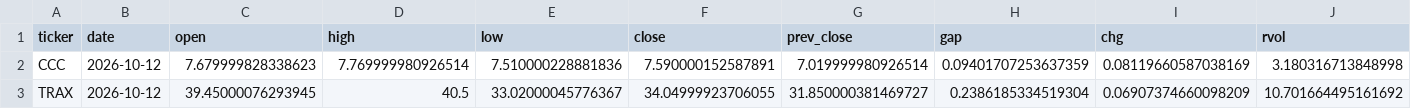
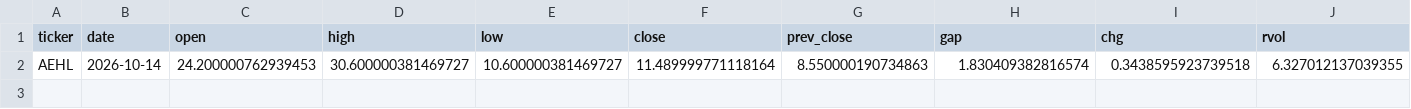
Before and after one commit to alphainvestment/ep-scanner, a CSV file: docs/data/rejected.csv, drawn as a sheet; only a part is shown; removed rows and columns are numbered as before the commit, all else as after; rows hold the shown columns only; the diff names each change by its address in the sheet, - before the commit and + after, or states it on an @@ line.

```diff
--- a/docs/data/rejected.csv
+++ b/docs/data/rejected.csv
-row 2: CCC | 2026-10-12 | 7.679999828338623 | 7.769999980926514 | 7.510000228881836 | 7.590000152587891 | 7.019999980926514 | 0.09401707253637359 | 0.08119660587038169 | 3.180316713848998
-row 3: TRAX | 2026-10-12 | 39.45000076293945 | 40.5 | 33.02000045776367 | 34.04999923706055 | 31.850000381469727 | 0.2386185334519304 | 0.06907374660098209 | 10.701664495161692
+row 2: AEHL | 2026-10-14 | 24.200000762939453 | 30.600000381469727 | 10.600000381469727 | 11.489999771118164 | 8.550000190734863 | 1.830409382816574 | 0.3438595923739518 | 6.327012137039355
```
Also changed, not shown: data/signals.csv, docs/data/signals.csv, 5 other files.
